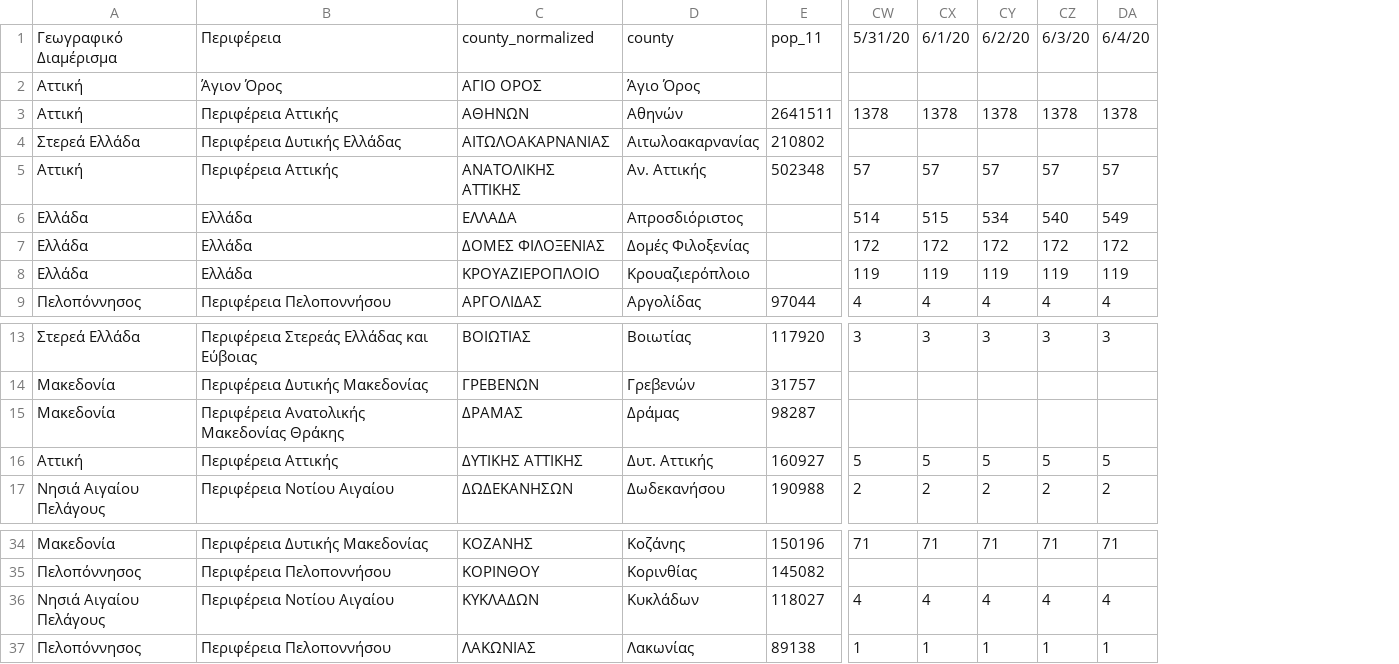
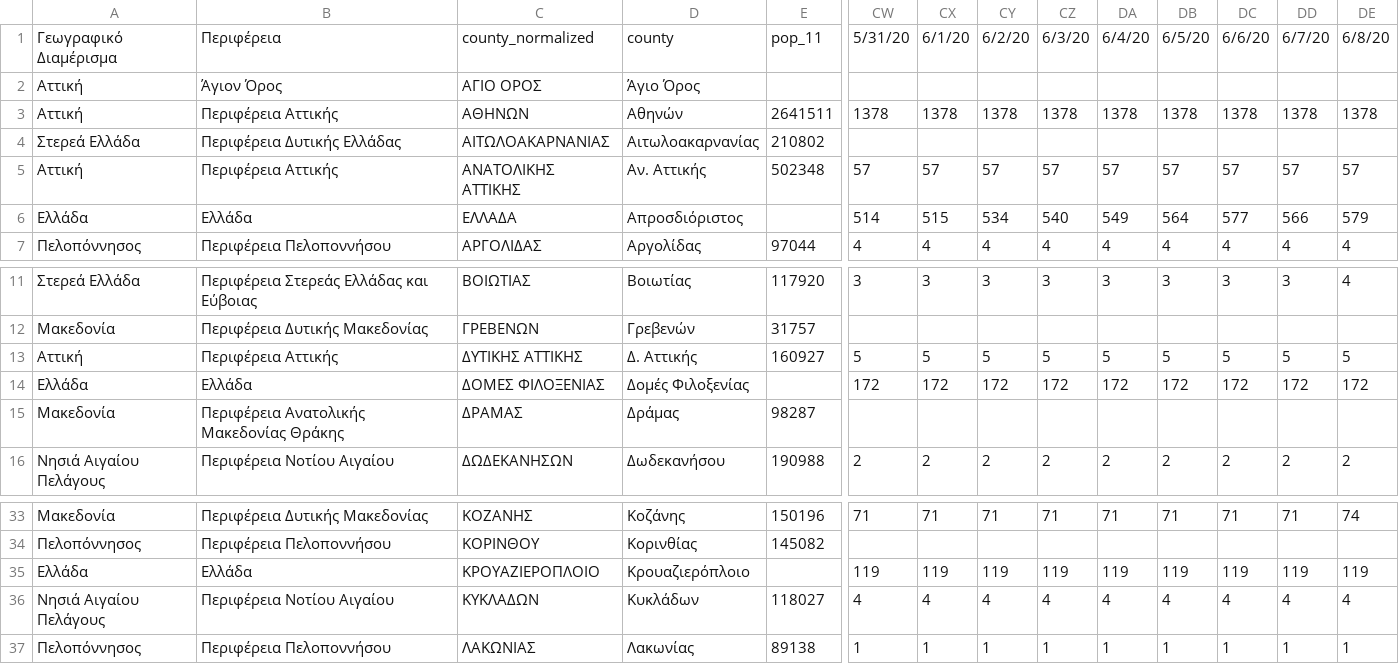
Before and after one commit to Covid-19-Response-Greece/covid19-greece-api, a CSV file: data/greece/iMEdD-Lab/greece_cases.csv, drawn as a sheet; only a part is shown, gaps mark what is left out; removed rows and columns are numbered as before the commit, all else as after; rows hold the shown columns only; the diff names each change by its address in the sheet, - before the commit and + after, or states it on an @@ line.

```diff
--- a/data/greece/iMEdD-Lab/greece_cases.csv
+++ b/data/greece/iMEdD-Lab/greece_cases.csv
+column DB, rows 1-7: 6/5/20 |  | 1378 |  | 57 | 564 | 4; row 11: 3; row 16: 2; row 33: 71; rows 36-37: 4 | 1
+column DC, rows 1-7: 6/6/20 |  | 1378 |  | 57 | 577 | 4; row 11: 3; row 16: 2; row 33: 71; rows 36-37: 4 | 1
+column DD, rows 1-7: 6/7/20 |  | 1378 |  | 57 | 566 | 4; row 11: 3; row 16: 2; row 33: 71; rows 36-37: 4 | 1
+column DE, rows 1-7: 6/8/20 |  | 1378 |  | 57 | 579 | 4; row 11: 4; row 16: 2; row 33: 74; rows 36-37: 4 | 1
+row 13: Αττική | Περιφέρεια Αττικής | ΔΥΤΙΚΗΣ ΑΤΤΙΚΗΣ | Δ. Αττικής | 160927 | 5 | 5 | 5 | 5 | 5 | 5 | 5 | 5 | 5
@@ row 7 moved to row 14: Ελλάδα @@
-row 16: Αττική | Περιφέρεια Αττικής | ΔΥΤΙΚΗΣ ΑΤΤΙΚΗΣ | Δυτ. Αττικής | 160927 | 5 | 5 | 5 | 5 | 5
@@ row 8 moved to row 35: Ελλάδα @@
```
Also changed, not shown: data/greece/Refugee_camps/refugee_camps.csv, data/greece/iMEdD-Lab/greeceTimeline.csv, 9 other files.
